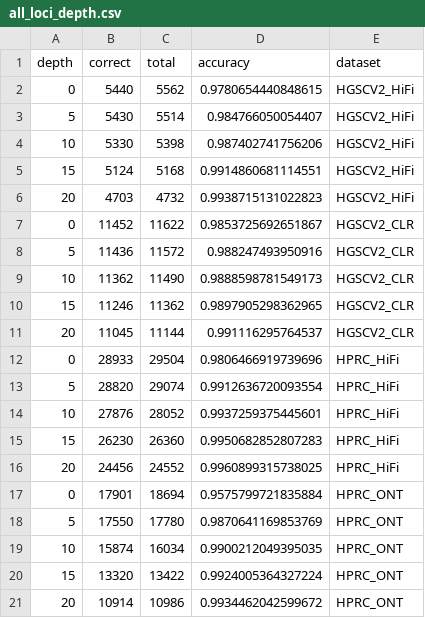
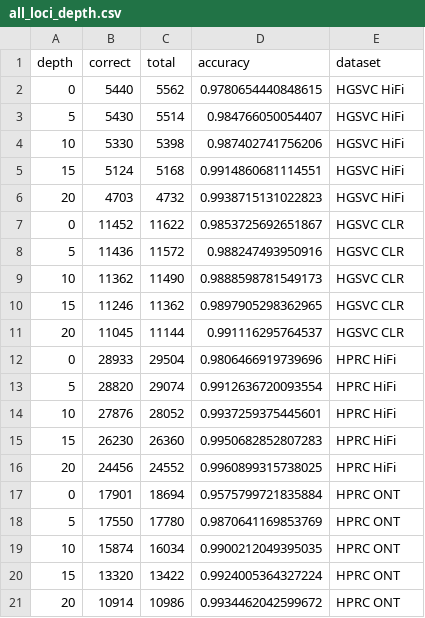
Before and after one commit to deepomicslab/SpecImmune, a CSV file: evaluation/vdj_results/all_loci_depth.csv, drawn as a sheet.

Commit message:
reorder datasets

```diff
--- a/evaluation/vdj_results/all_loci_depth.csv
+++ b/evaluation/vdj_results/all_loci_depth.csv
@@ -1,21 +1,21 @@
 depth,correct,total,accuracy,dataset
-0,5440,5562,0.9780654440848615,HGSCV2_HiFi
-5,5430,5514,0.984766050054407,HGSCV2_HiFi
-10,5330,5398,0.987402741756206,HGSCV2_HiFi
-15,5124,5168,0.9914860681114551,HGSCV2_HiFi
-20,4703,4732,0.9938715131022823,HGSCV2_HiFi
-0,11452,11622,0.9853725692651867,HGSCV2_CLR
-5,11436,11572,0.988247493950916,HGSCV2_CLR
-10,11362,11490,0.9888598781549173,HGSCV2_CLR
-15,11246,11362,0.9897905298362965,HGSCV2_CLR
-20,11045,11144,0.991116295764537,HGSCV2_CLR
-0,28933,29504,0.9806466919739696,HPRC_HiFi
-5,28820,29074,0.9912636720093554,HPRC_HiFi
-10,27876,28052,0.9937259375445601,HPRC_HiFi
-15,26230,26360,0.9950682852807283,HPRC_HiFi
-20,24456,24552,0.9960899315738025,HPRC_HiFi
-0,17901,18694,0.9575799721835884,HPRC_ONT
-5,17550,17780,0.9870641169853769,HPRC_ONT
-10,15874,16034,0.9900212049395035,HPRC_ONT
-15,13320,13422,0.9924005364327224,HPRC_ONT
-20,10914,10986,0.9934462042599672,HPRC_ONT
+0,5440,5562,0.9780654440848615,HGSVC HiFi
+5,5430,5514,0.984766050054407,HGSVC HiFi
+10,5330,5398,0.987402741756206,HGSVC HiFi
+15,5124,5168,0.9914860681114551,HGSVC HiFi
+20,4703,4732,0.9938715131022823,HGSVC HiFi
+0,11452,11622,0.9853725692651867,HGSVC CLR
+5,11436,11572,0.988247493950916,HGSVC CLR
+10,11362,11490,0.9888598781549173,HGSVC CLR
+15,11246,11362,0.9897905298362965,HGSVC CLR
+20,11045,11144,0.991116295764537,HGSVC CLR
+0,28933,29504,0.9806466919739696,HPRC HiFi
+5,28820,29074,0.9912636720093554,HPRC HiFi
+10,27876,28052,0.9937259375445601,HPRC HiFi
+15,26230,26360,0.9950682852807283,HPRC HiFi
+20,24456,24552,0.9960899315738025,HPRC HiFi
+0,17901,18694,0.9575799721835884,HPRC ONT
+5,17550,17780,0.9870641169853769,HPRC ONT
+10,15874,16034,0.9900212049395035,HPRC ONT
+15,13320,13422,0.9924005364327224,HPRC ONT
+20,10914,10986,0.9934462042599672,HPRC ONT
```
Also changed, not shown: 15 other files.
